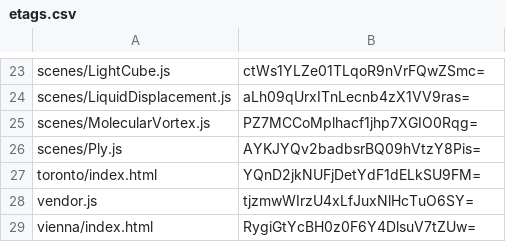
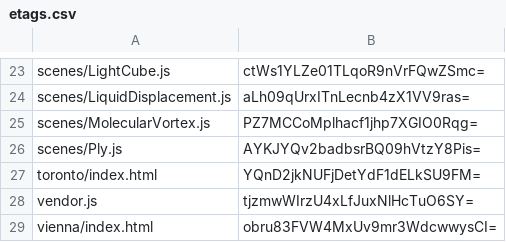
Before and after one commit to artificialmuseum/staging, a CSV file: docs/etags.csv, drawn as a sheet; only a part is shown, gaps mark what is left out.

```diff
--- a/docs/etags.csv
+++ b/docs/etags.csv
@@ -28,2 +28,2 @@ toronto/index.html,YQnD2jkNUFjDetYdF1dELkSU9FM=
 vendor.js,tjzmwWIrzU4xLfJuxNlHcTuO6SY=
-vienna/index.html,RygiGtYcBH0z0F6Y4DlsuV7tZUw=
+vienna/index.html,obru83FVW4MxUv9mr3WdcwwysCI=
```
Also changed, not shown: 2 other files.
